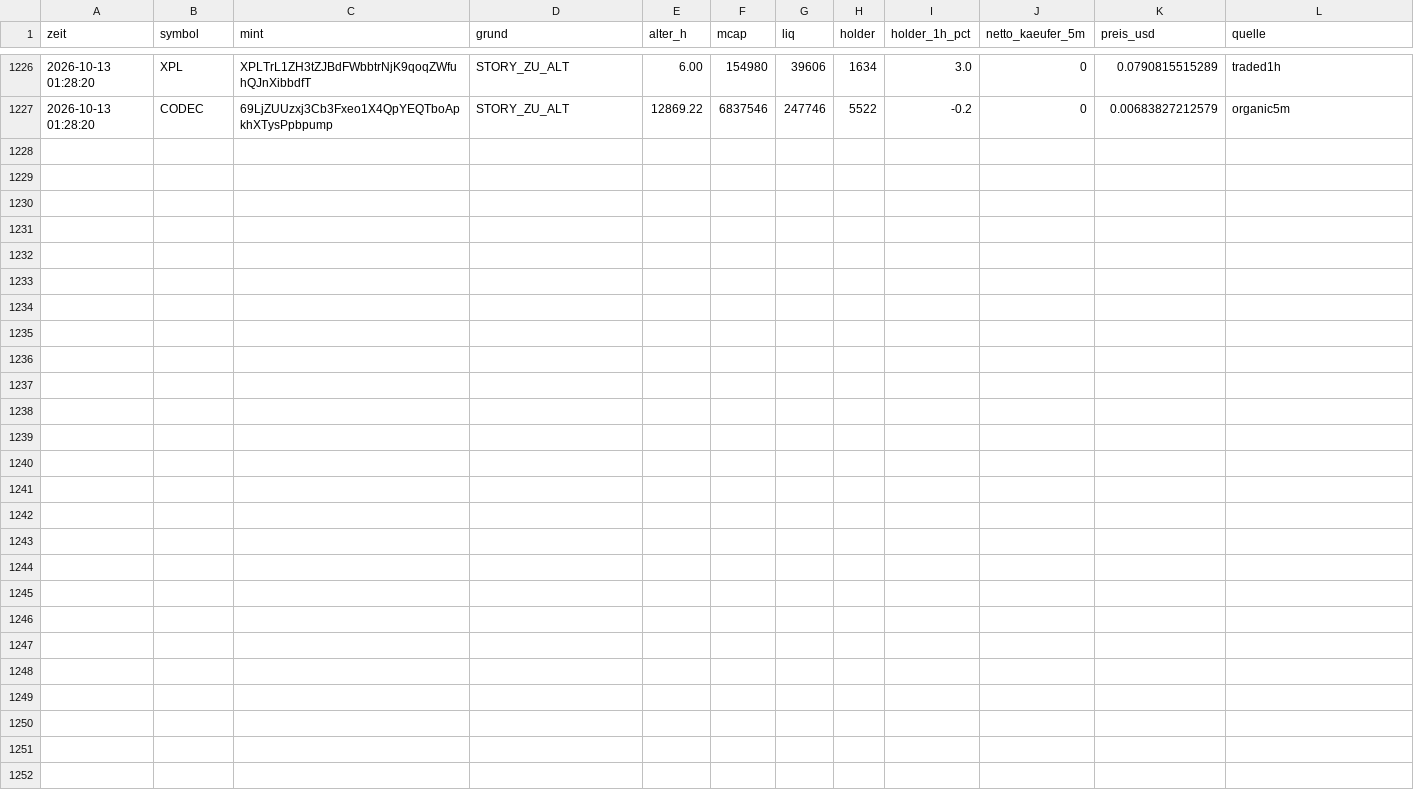
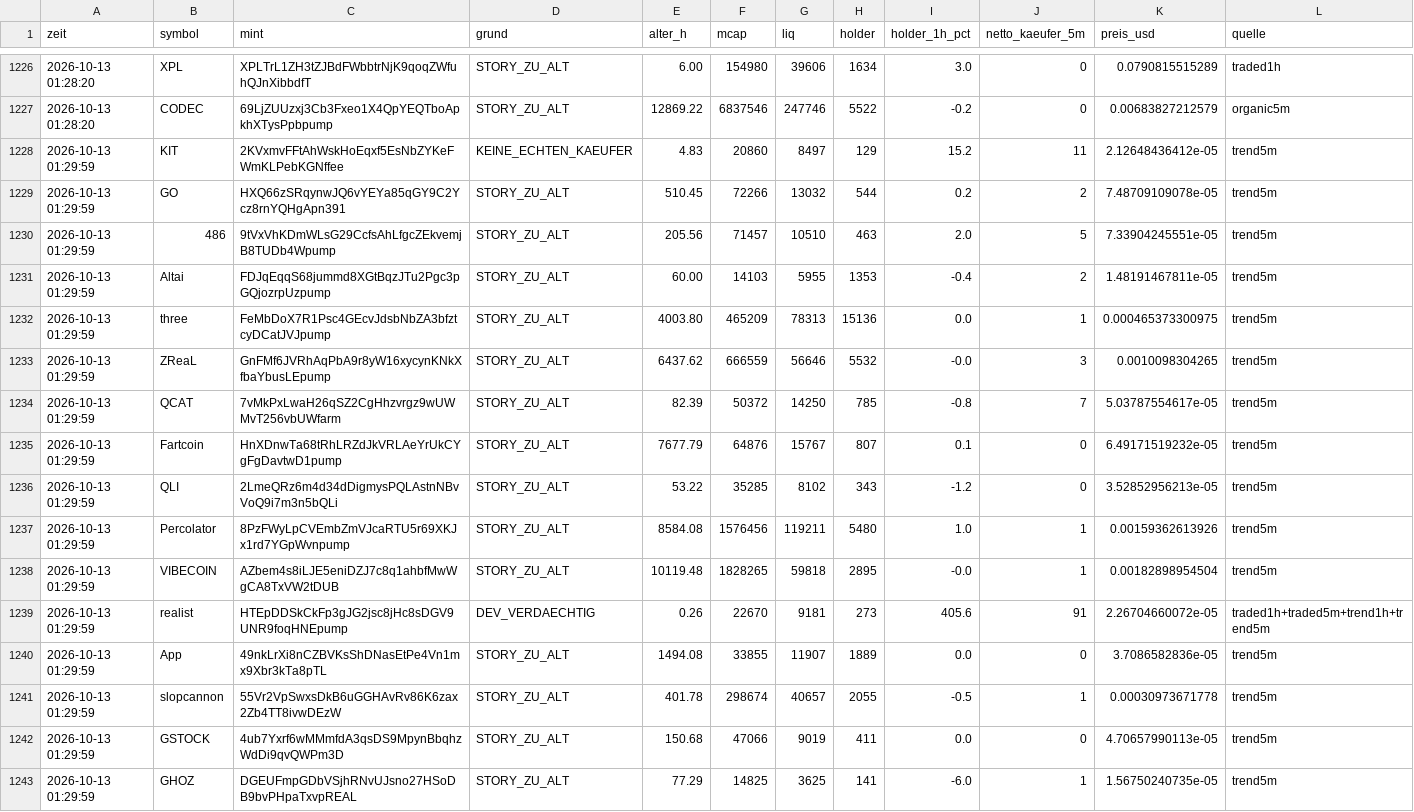
Before and after one commit to Jubosaurus/solana-meme-paperbot, a CSV file: abgelehnt/2026-10-13.csv, drawn as a sheet; only a part is shown, gaps mark what is left out.

```diff
--- a/abgelehnt/2026-10-13.csv
+++ b/abgelehnt/2026-10-13.csv
@@ -1227 +1227,17 @@ zeit,symbol,mint,grund,alter_h,mcap,liq,holder,holder_1h_pct,netto_kaeufer_5m,pr
 2026-10-13 01:28:20,CODEC,69LjZUUzxj3Cb3Fxeo1X4QpYEQTboApkhXTysPpbpump,STORY_ZU_ALT,12869.22,6837546,247746,5522,-0.2,0,0.00683827212579,organic5m
+2026-10-13 01:29:59,KIT,2KVxmvFFtAhWskHoEqxf5EsNbZYKeFWmKLPebKGNffee,KEINE_ECHTEN_KAEUFER,4.83,20860,8497,129,15.2,11,2.12648436412e-05,trend5m
+2026-10-13 01:29:59,GO,HXQ66zSRqynwJQ6vYEYa85qGY9C2Ycz8rnYQHgApn391,STORY_ZU_ALT,510.45,72266,13032,544,0.2,2,7.48709109078e-05,trend5m
+2026-10-13 01:29:59,486,9tVxVhKDmWLsG29CcfsAhLfgcZEkvemjB8TUDb4Wpump,STORY_ZU_ALT,205.56,71457,10510,463,2.0,5,7.33904245551e-05,trend5m
+2026-10-13 01:29:59,Altai,FDJqEqqS68jummd8XGtBqzJTu2Pgc3pGQjozrpUzpump,STORY_ZU_ALT,60.00,14103,5955,1353,-0.4,2,1.48191467811e-05,trend5m
+2026-10-13 01:29:59,three,FeMbDoX7R1Psc4GEcvJdsbNbZA3bfztcyDCatJVJpump,STORY_ZU_ALT,4003.80,465209,78313,15136,0.0,1,0.000465373300975,trend5m
+2026-10-13 01:29:59,ZReaL,GnFMf6JVRhAqPbA9r8yW16xycynKNkXfbaYbusLEpump,STORY_ZU_ALT,6437.62,666559,56646,5532,-0.0,3,0.0010098304265,trend5m
+2026-10-13 01:29:59,QCAT,7vMkPxLwaH26qSZ2CgHhzvrgz9wUWMvT256vbUWfarm,STORY_ZU_ALT,82.39,50372,14250,785,-0.8,7,5.03787554617e-05,trend5m
+2026-10-13 01:29:59,Fartcoin,HnXDnwTa68tRhLRZdJkVRLAeYrUkCYgFgDavtwD1pump,STORY_ZU_ALT,7677.79,64876,15767,807,0.1,0,6.49171519232e-05,trend5m
+2026-10-13 01:29:59,QLI,2LmeQRz6m4d34dDigmysPQLAstnNBvVoQ9i7m3n5bQLi,STORY_ZU_ALT,53.22,35285,8102,343,-1.2,0,3.52852956213e-05,trend5m
+2026-10-13 01:29:59,Percolator,8PzFWyLpCVEmbZmVJcaRTU5r69XKJx1rd7YGpWvnpump,STORY_ZU_ALT,8584.08,1576456,119211,5480,1.0,1,0.00159362613926,trend5m
+2026-10-13 01:29:59,VIBECOIN,AZbem4s8iLJE5eniDZJ7c8q1ahbfMwWgCA8TxVW2tDUB,STORY_ZU_ALT,10119.48,1828265,59818,2895,-0.0,1,0.00182898954504,trend5m
+2026-10-13 01:29:59,realist,HTEpDDSkCkFp3gJG2jsc8jHc8sDGV9UNR9foqHNEpump,DEV_VERDAECHTIG,0.26,22670,9181,273,405.6,91,2.26704660072e-05,traded1h+traded5m+trend1h+trend5m
+2026-10-13 01:29:59,App,49nkLrXi8nCZBVKsShDNasEtPe4Vn1mx9Xbr3kTa8pTL,STORY_ZU_ALT,1494.08,33855,11907,1889,0.0,0,3.7086582836e-05,trend5m
+2026-10-13 01:29:59,slopcannon,55Vr2VpSwxsDkB6uGGHAvRv86K6zax2Zb4TT8ivwDEzW,STORY_ZU_ALT,401.78,298674,40657,2055,-0.5,1,0.00030973671778,trend5m
+2026-10-13 01:29:59,GSTOCK,4ub7Yxrf6wMMmfdA3qsDS9MpynBbqhzWdDi9qvQWPm3D,STORY_ZU_ALT,150.68,47066,9019,411,0.0,0,4.70657990113e-05,trend5m
+2026-10-13 01:29:59,GHOZ,DGEUFmpGDbVSjhRNvUJsno27HSoDB9bvPHpaTxvpREAL,STORY_ZU_ALT,77.29,14825,3625,141,-6.0,1,1.56750240735e-05,trend5m
```
Also changed, not shown: experimente/serien_devs/journal.csv, flugschreiber/2026-10-13.csv, 14 other files.
